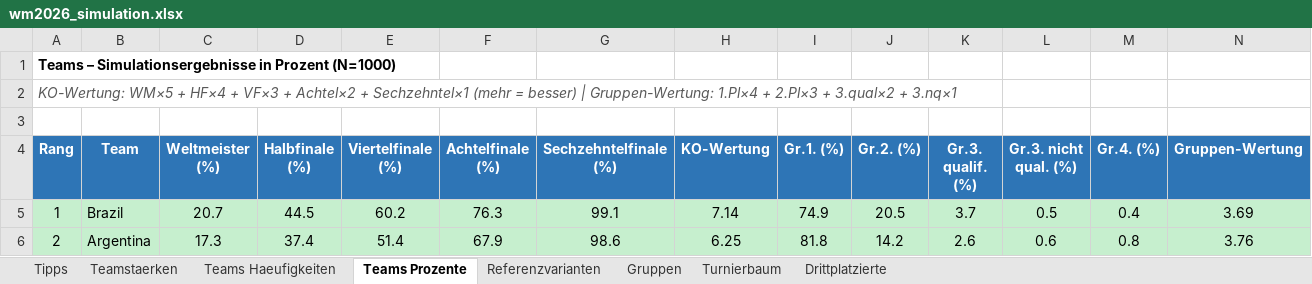
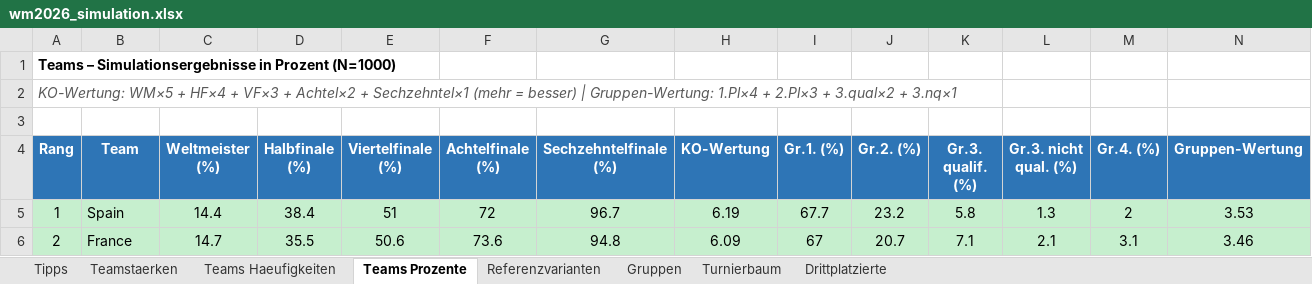
Before and after one commit to flambiertes/fussballanalyse, an Excel workbook: wm_2026/data/wm2026_simulation.xlsx, sheet Teams Prozente, drawn as a sheet; only a part is shown; values as stored, in another font and other column widths than the file's, no borders; the diff covers the shown part only; the diff names each change by its address in the sheet, - before the commit and + after, or states it on an @@ line.

```diff
--- a/wm_2026/data/wm2026_simulation.xlsx (sheet Teams Prozente)
+++ b/wm_2026/data/wm2026_simulation.xlsx (sheet Teams Prozente)
-B5 (Team): Brazil
+B5 (Team): Spain
-C5 (Weltmeister (%)): 20.7
+C5 (Weltmeister (%)): 14.4
-D5 (Halbfinale (%)): 44.5
+D5 (Halbfinale (%)): 38.4
-E5 (Viertelfinale (%)): 60.2
+E5 (Viertelfinale (%)): 51
-F5 (Achtelfinale (%)): 76.3
+F5 (Achtelfinale (%)): 72
-G5 (Sechzehntelfinale (%)): 99.1
+G5 (Sechzehntelfinale (%)): 96.7
-H5 (KO-Wertung): 7.14
+H5 (KO-Wertung): 6.19
-I5 (Gr.1. (%)): 74.9
+I5 (Gr.1. (%)): 67.7
-J5 (Gr.2. (%)): 20.5
+J5 (Gr.2. (%)): 23.2
-K5 (Gr.3. qualif. (%)): 3.7
+K5 (Gr.3. qualif. (%)): 5.8
-L5 (Gr.3. nicht qual. (%)): 0.5
+L5 (Gr.3. nicht qual. (%)): 1.3
-M5 (Gr.4. (%)): 0.4
+M5 (Gr.4. (%)): 2
-N5 (Gruppen-Wertung): 3.69
+N5 (Gruppen-Wertung): 3.53
-B6 (Team): Argentina
+B6 (Team): France
-C6 (Weltmeister (%)): 17.3
+C6 (Weltmeister (%)): 14.7
-D6 (Halbfinale (%)): 37.4
+D6 (Halbfinale (%)): 35.5
-E6 (Viertelfinale (%)): 51.4
+E6 (Viertelfinale (%)): 50.6
-F6 (Achtelfinale (%)): 67.9
+F6 (Achtelfinale (%)): 73.6
-G6 (Sechzehntelfinale (%)): 98.6
+G6 (Sechzehntelfinale (%)): 94.8
-H6 (KO-Wertung): 6.25
+H6 (KO-Wertung): 6.09
-I6 (Gr.1. (%)): 81.8
+I6 (Gr.1. (%)): 67
-J6 (Gr.2. (%)): 14.2
+J6 (Gr.2. (%)): 20.7
-K6 (Gr.3. qualif. (%)): 2.6
+K6 (Gr.3. qualif. (%)): 7.1
-L6 (Gr.3. nicht qual. (%)): 0.6
+L6 (Gr.3. nicht qual. (%)): 2.1
-M6 (Gr.4. (%)): 0.8
+M6 (Gr.4. (%)): 3.1
-N6 (Gruppen-Wertung): 3.76
+N6 (Gruppen-Wertung): 3.46
```
Also changed, not shown: 585 edited cells elsewhere in this sheet, sheet Teamstaerken, sheet Teams Haeufigkeiten, sheet Tipps, sheet Gruppen, sheet Turnierbaum, sheet Drittplatzierte, 1 more sheet, 8 other files.
